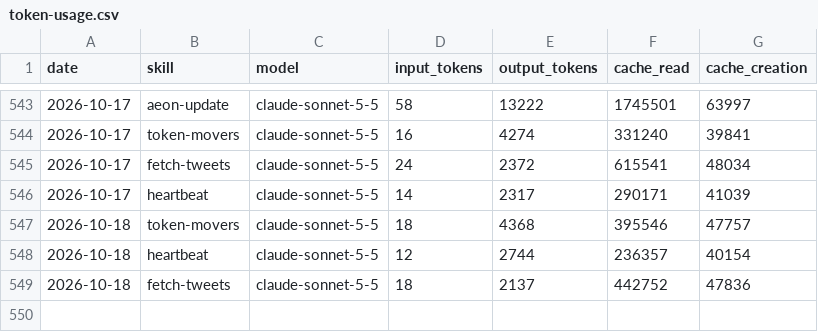
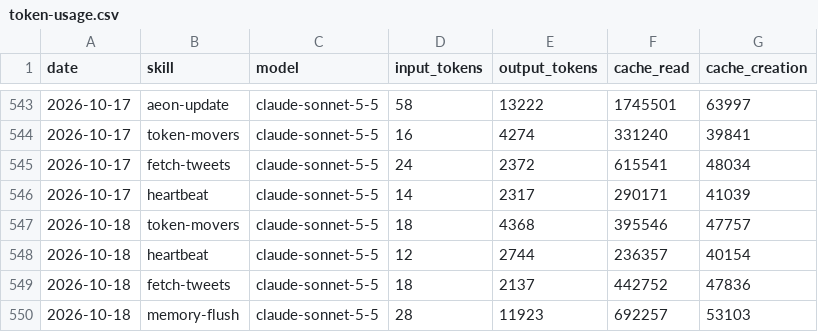
Before and after one commit to MiroShark/miroshark-aeon, a CSV file: memory/token-usage.csv, drawn as a sheet; only a part is shown, gaps mark what is left out; the diff names each change by its address in the sheet, - before the commit and + after, or states it on an @@ line.

Commit message:
chore(memory-flush): auto-commit 2026-10-18

```diff
--- a/memory/token-usage.csv
+++ b/memory/token-usage.csv
+row 550: 2026-10-18 | memory-flush | claude-sonnet-5-5 | 28 | 11923 | 692257 | 53103
```
Also changed, not shown: 41 other files.
